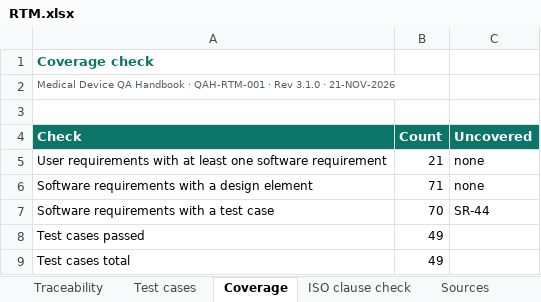
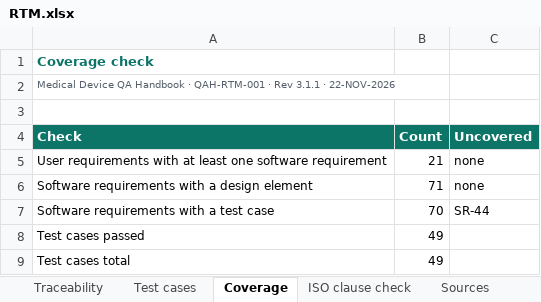
Before and after one commit to artisseri12asaf/qms-refresher, an Excel workbook: vv/RTM.xlsx, sheet Coverage, drawn as a sheet; values as stored, in another font and other column widths than the file's, no borders; the diff names each change by its address in the sheet, - before the commit and + after, or states it on an @@ line.

```diff
--- a/vv/RTM.xlsx (sheet Coverage)
+++ b/vv/RTM.xlsx (sheet Coverage)
-A2 (Check): …· Rev 3.1.0 · 21-NOV-2026
+A2 (Check): …· Rev 3.1.1 · 22-NOV-2026
```
Also changed, not shown: sheet Test cases, sheet Sources, sheet ISO clause check, sheet Traceability, 15 other files.
